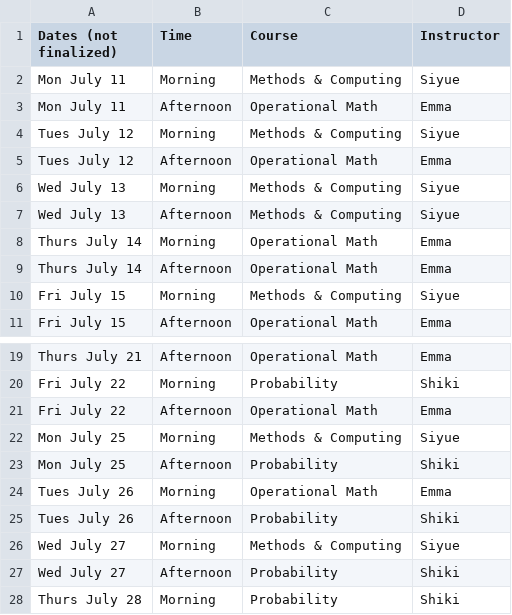
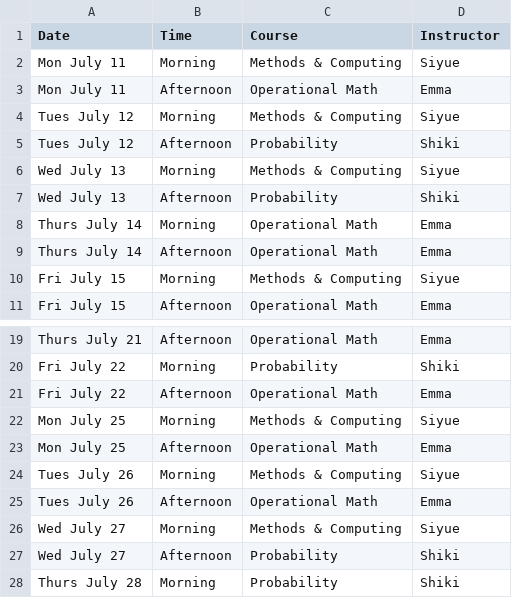
Before and after one commit to jlgrons/UofT-DoSS-SPB, a CSV file: schedule.csv, drawn as a sheet; only a part is shown, gaps mark what is left out.

Commit message:
Update schedule

```diff
--- a/schedule.csv
+++ b/schedule.csv
@@ -1,2 +1,2 @@
-Dates (not finalized),Time,Course,Instructor
+Date,Time,Course,Instructor
 Mon July 11,Morning,Methods & Computing,Siyue
@@ -4,5 +4,5 @@ Mon July 11,Afternoon,Operational Math,Emma
 Tues July 12,Morning,Methods & Computing,Siyue
-Tues July 12,Afternoon,Operational Math,Emma
+Tues July 12,Afternoon,Probability,Shiki
 Wed July 13,Morning,Methods & Computing,Siyue
-Wed July 13,Afternoon,Methods & Computing,Siyue
+Wed July 13,Afternoon,Probability,Shiki
 Thurs July 14,Morning,Operational Math,Emma
@@ -22,5 +22,5 @@ Fri July 22,Afternoon,Operational Math,Emma
 Mon July 25,Morning,Methods & Computing,Siyue
-Mon July 25,Afternoon,Probability,Shiki
-Tues July 26,Morning,Operational Math,Emma
-Tues July 26,Afternoon,Probability,Shiki
+Mon July 25,Afternoon,Operational Math,Emma
+Tues July 26,Morning,Methods & Computing,Siyue
+Tues July 26,Afternoon,Operational Math,Emma
 Wed July 27,Morning,Methods & Computing,Siyue
```
Also changed, not shown: 1 other file.
